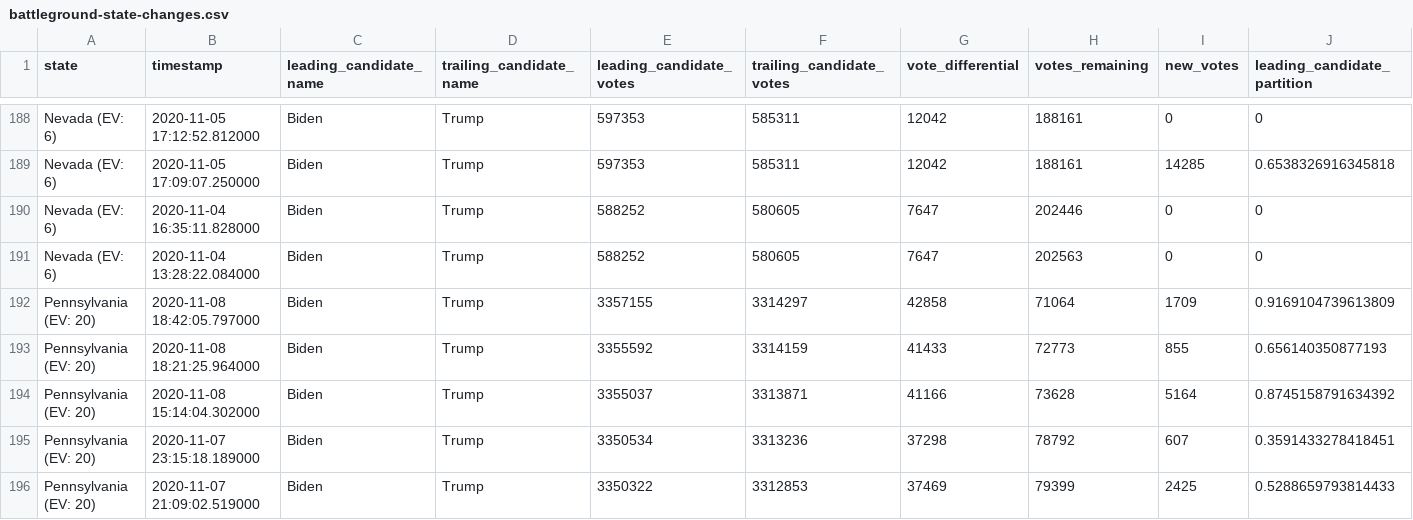
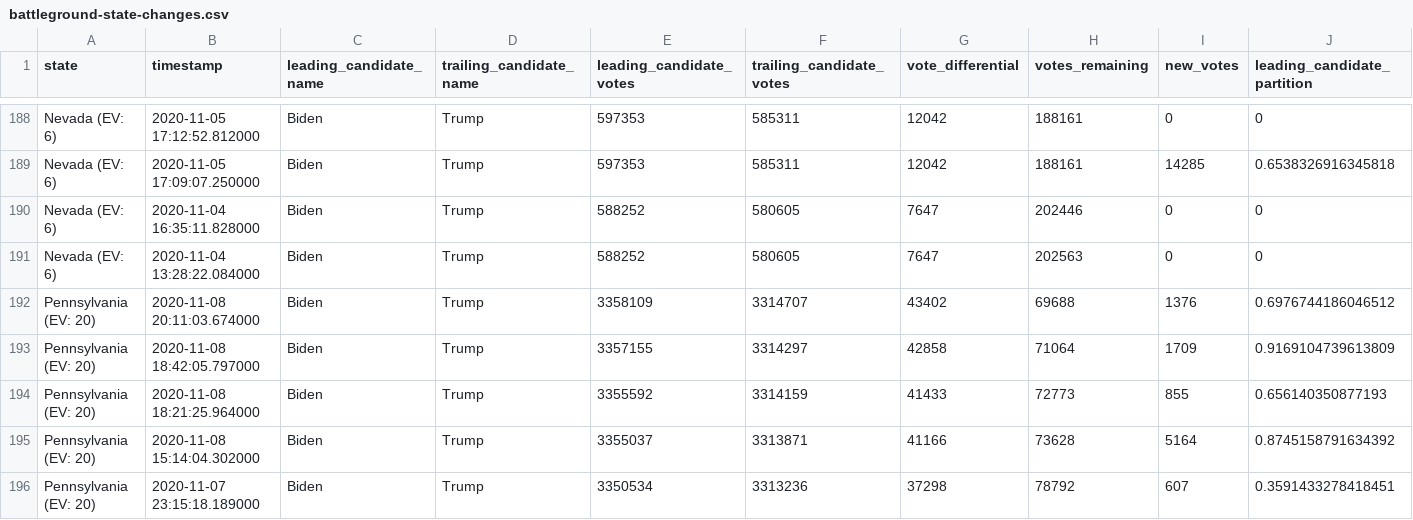
Before and after one commit to hugovk/nyt-2020-election-scraper, a CSV file: battleground-state-changes.csv, drawn as a sheet; only a part is shown, gaps mark what is left out; the shorter side is filled out with more unchanged rows; rows hold the shown columns only; the diff names each change by its address in the sheet, - before the commit and + after, or states it on an @@ line.

```diff
--- a/battleground-state-changes.csv
+++ b/battleground-state-changes.csv
+row 192: Pennsylvania (EV: 20) | 2020-11-08 20:11:03.674000 | Biden | Trump | 3358109 | 3314707 | 43402 | 69688 | 1376 | 0.6976744186046512
```
Also changed, not shown: 4 other files.
